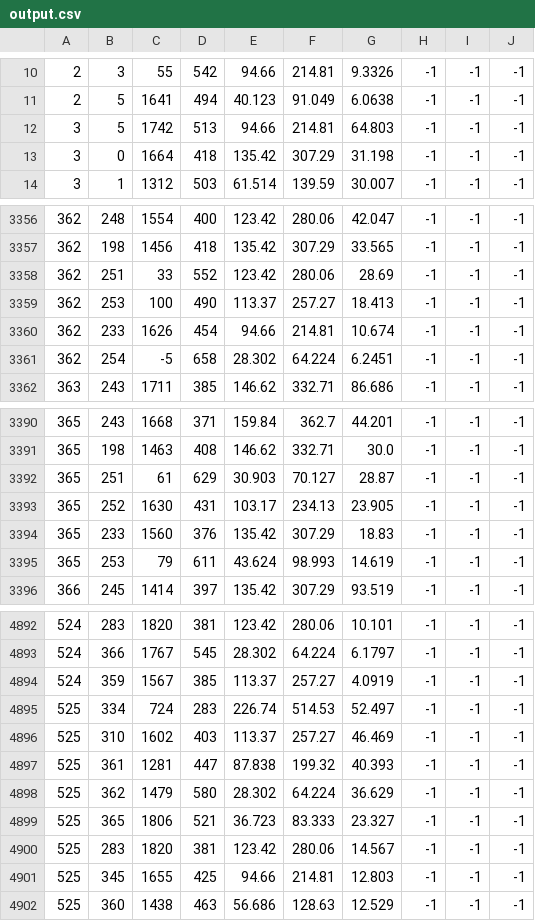
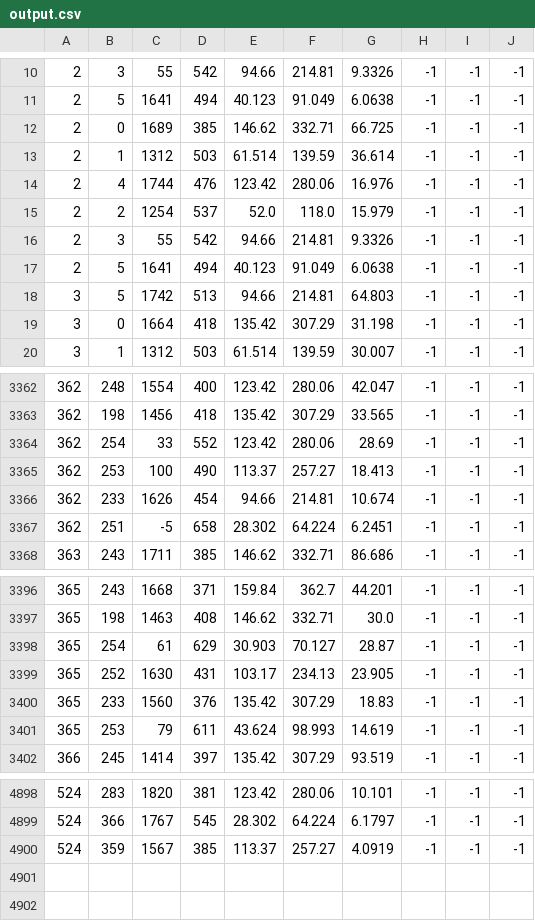
Before and after one commit to Bast-94/ML-VOT, a CSV file: output.csv, drawn as a sheet; only a part is shown, gaps mark what is left out; the diff covers the shown part only.

```diff
--- a/output.csv
+++ b/output.csv
@@ -11,2 +11,8 @@
 2,5,1641,494,40.123,91.049,6.0638,-1,-1,-1
+2,0,1689,385,146.62,332.71,66.725,-1,-1,-1
+2,1,1312,503,61.514,139.59,36.614,-1,-1,-1
+2,4,1744,476,123.42,280.06,16.976,-1,-1,-1
+2,2,1254,537,52.0,118.0,15.979,-1,-1,-1
+2,3,55,542,94.66,214.81,9.3326,-1,-1,-1
+2,5,1641,494,40.123,91.049,6.0638,-1,-1,-1
 3,5,1742,513,94.66,214.81,64.803,-1,-1,-1
@@ -3357,6 +3363,6 @@
 362,198,1456,418,135.42,307.29,33.565,-1,-1,-1
-362,251,33,552,123.42,280.06,28.69,-1,-1,-1
+362,254,33,552,123.42,280.06,28.69,-1,-1,-1
 362,253,100,490,113.37,257.27,18.413,-1,-1,-1
 362,233,1626,454,94.66,214.81,10.674,-1,-1,-1
-362,254,-5,658,28.302,64.224,6.2451,-1,-1,-1
+362,251,-5,658,28.302,64.224,6.2451,-1,-1,-1
 363,243,1711,385,146.62,332.71,86.686,-1,-1,-1
@@ -3391,3 +3397,3 @@
 365,198,1463,408,146.62,332.71,30.0,-1,-1,-1
-365,251,61,629,30.903,70.127,28.87,-1,-1,-1
+365,254,61,629,30.903,70.127,28.87,-1,-1,-1
 365,252,1630,431,103.17,234.13,23.905,-1,-1,-1
@@ -4894,9 +4900 @@
 524,359,1567,385,113.37,257.27,4.0919,-1,-1,-1
-525,334,724,283,226.74,514.53,52.497,-1,-1,-1
-525,310,1602,403,113.37,257.27,46.469,-1,-1,-1
-525,361,1281,447,87.838,199.32,40.393,-1,-1,-1
-525,362,1479,580,28.302,64.224,36.629,-1,-1,-1
-525,365,1806,521,36.723,83.333,23.327,-1,-1,-1
-525,283,1820,381,123.42,280.06,14.567,-1,-1,-1
-525,345,1655,425,94.66,214.81,12.803,-1,-1,-1
-525,360,1438,463,56.686,128.63,12.529,-1,-1,-1
```
Also changed, not shown: 11 edited cells elsewhere in this file, 10 other files.
